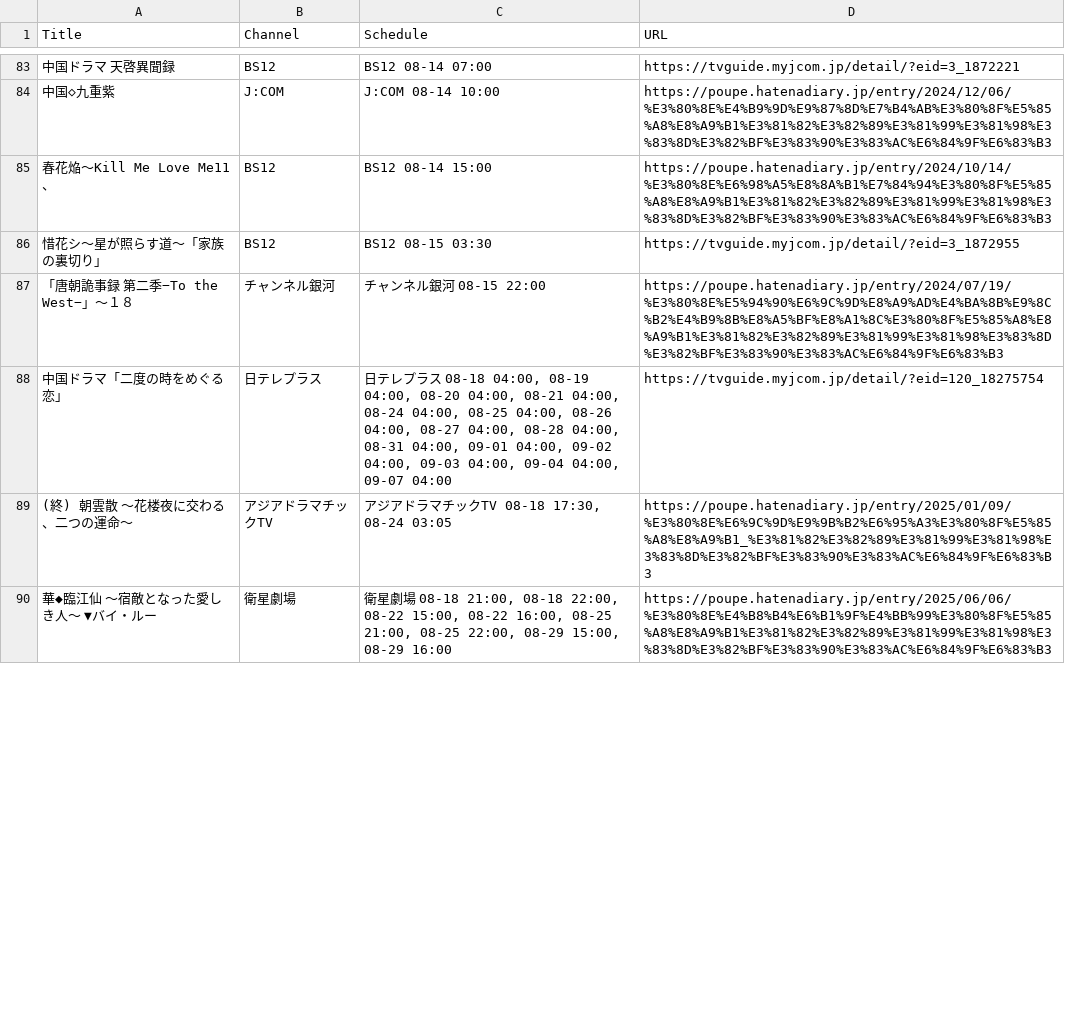
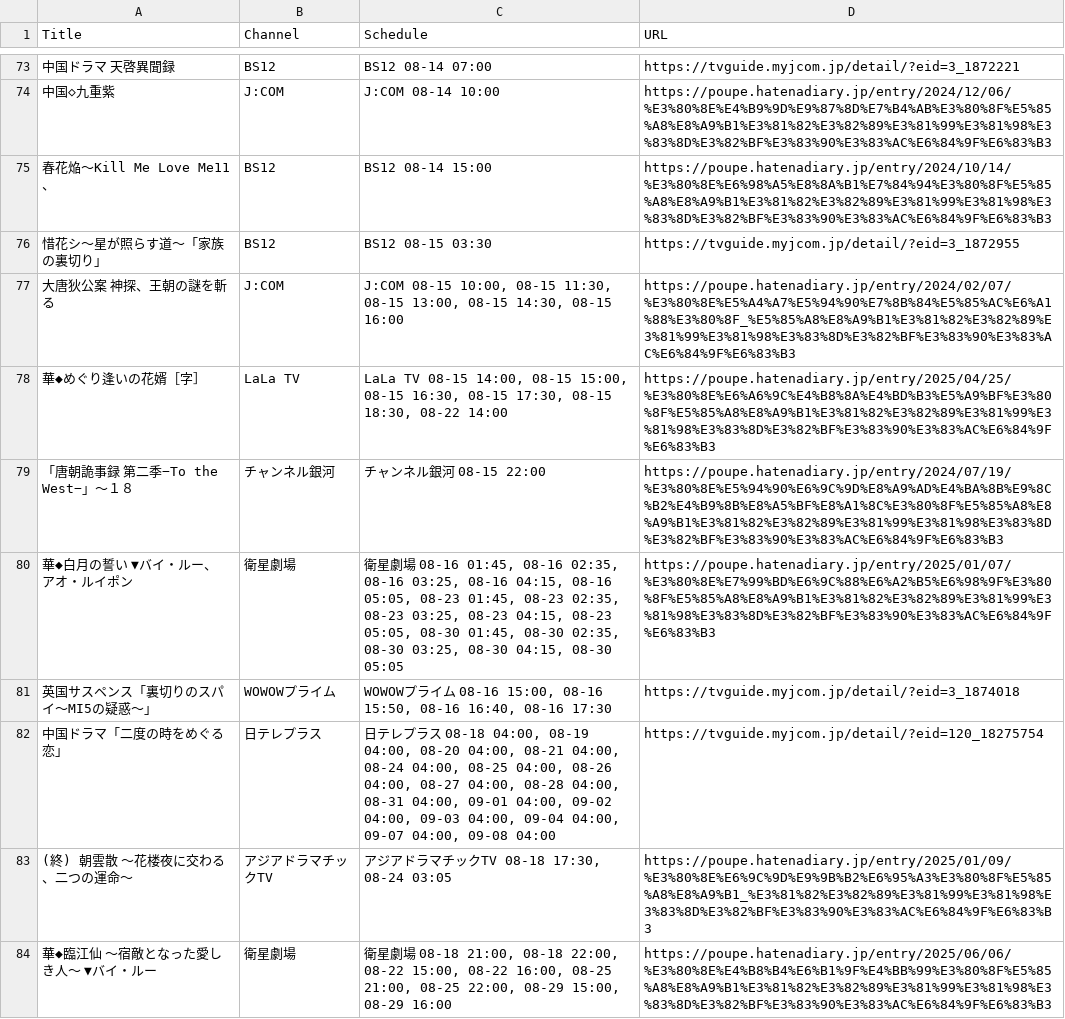
Before and after one commit to huazishanben7-afk/china-drama-app, a CSV file: public/data/schedule.csv, drawn as a sheet; only a part is shown, gaps mark what is left out; the diff covers the shown part only.

```diff
--- a/public/data/schedule.csv
+++ b/public/data/schedule.csv
@@ -86,4 +76,8 @@
 "惜花シ〜星が照らす道〜「家族の裏切り」","BS12","BS12 08-15 03:30","https://tvguide.myjcom.jp/detail/?eid=3_1872955"
+"大唐狄公案　神探、王朝の謎を斬る","J:COM","J:COM 08-15 10:00, 08-15 11:30, 08-15 13:00, 08-15 14:30, 08-15 16:00","https://poupe.hatenadiary.jp/entry/2024/02/07/%E3%80%8E%E5%A4%A7%E5%94%90%E7%8B%84%E5%85%AC%E6%A1%88%E3%80%8F_%E5%85%A8%E8%A9%B1%E3%81%82%E3%82%89%E3%81%99%E3%81%98%E3%83%8D%E3%82%BF%E3%83%90%E3%83%AC%E6%84%9F%E6%83%B3"
+"華◆めぐり逢いの花婿［字］","LaLa TV","LaLa TV 08-15 14:00, 08-15 15:00, 08-15 16:30, 08-15 17:30, 08-15 18:30, 08-22 14:00","https://poupe.hatenadiary.jp/entry/2025/04/25/%E3%80%8E%E6%A6%9C%E4%B8%8A%E4%BD%B3%E5%A9%BF%E3%80%8F%E5%85%A8%E8%A9%B1%E3%81%82%E3%82%89%E3%81%99%E3%81%98%E3%83%8D%E3%82%BF%E3%83%90%E3%83%AC%E6%84%9F%E6%83%B3"
 "「唐朝詭事録 第二季−To the West−」〜１８","チャンネル銀河","チャンネル銀河 08-15 22:00","https://poupe.hatenadiary.jp/entry/2024/07/19/%E3%80%8E%E5%94%90%E6%9C%9D%E8%A9%AD%E4%BA%8B%E9%8C%B2%E4%B9%8B%E8%A5%BF%E8%A1%8C%E3%80%8F%E5%85%A8%E8%A9%B1%E3%81%82%E3%82%89%E3%81%99%E3%81%98%E3%83%8D%E3%82%BF%E3%83%90%E3%83%AC%E6%84%9F%E6%83%B3"
-"中国ドラマ「二度の時をめぐる恋」","日テレプラス","日テレプラス 08-18 04:00, 08-19 04:00, 08-20 04:00, 08-21 04:00, 08-24 04:00, 08-25 04:00, 08-26 04:00, 08-27 04:00, 08-28 04:00, 08-31 04:00, 09-01 04:00, 09-02 04:00, 09-03 04:00, 09-04 04:00, 09-07 04:00","https://tvguide.myjcom.jp/detail/?eid=120_18275754"
+"華◆白月の誓い　▼バイ・ルー、アオ・ルイポン","衛星劇場","衛星劇場 08-16 01:45, 08-16 02:35, 08-16 03:25, 08-16 04:15, 08-16 05:05, 08-23 01:45, 08-23 02:35, 08-23 03:25, 08-23 04:15, 08-23 05:05, 08-30 01:45, 08-30 02:35, 08-30 03:25, 08-30 04:15, 08-30 05:05","https://poupe.hatenadiary.jp/entry/2025/01/07/%E3%80%8E%E7%99%BD%E6%9C%88%E6%A2%B5%E6%98%9F%E3%80%8F%E5%85%A8%E8%A9%B1%E3%81%82%E3%82%89%E3%81%99%E3%81%98%E3%83%8D%E3%82%BF%E3%83%90%E3%83%AC%E6%84%9F%E6%83%B3"
+"英国サスペンス「裏切りのスパイ〜MI5の疑惑〜」","WOWOWプライム","WOWOWプライム 08-16 15:00, 08-16 15:50, 08-16 16:40, 08-16 17:30","https://tvguide.myjcom.jp/detail/?eid=3_1874018"
+"中国ドラマ「二度の時をめぐる恋」","日テレプラス","日テレプラス 08-18 04:00, 08-19 04:00, 08-20 04:00, 08-21 04:00, 08-24 04:00, 08-25 04:00, 08-26 04:00, 08-27 04:00, 08-28 04:00, 08-31 04:00, 09-01 04:00, 09-02 04:00, 09-03 04:00, 09-04 04:00, 09-07 04:00, 09-08 04:00","https://tvguide.myjcom.jp/detail/?eid=120_18275754"
 "(終) 朝雲散 〜花楼夜に交わる、二つの運命〜","アジアドラマチックTV","アジアドラマチックTV 08-18 17:30, 08-24 03:05","https://poupe.hatenadiary.jp/entry/2025/01/09/%E3%80%8E%E6%9C%9D%E9%9B%B2%E6%95%A3%E3%80%8F%E5%85%A8%E8%A9%B1_%E3%81%82%E3%82%89%E3%81%99%E3%81%98%E3%83%8D%E3%82%BF%E3%83%90%E3%83%AC%E6%84%9F%E6%83%B3"
```
Also changed, not shown: 3 added rows, 13 removed rows and 11 edited cells elsewhere in this file, 1 other file.
